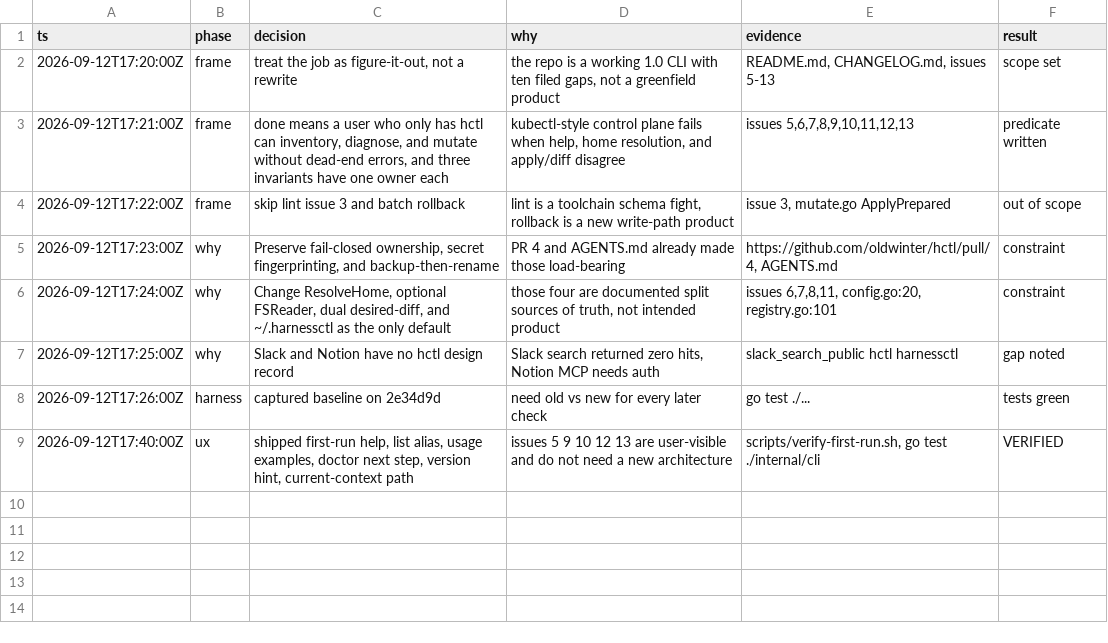
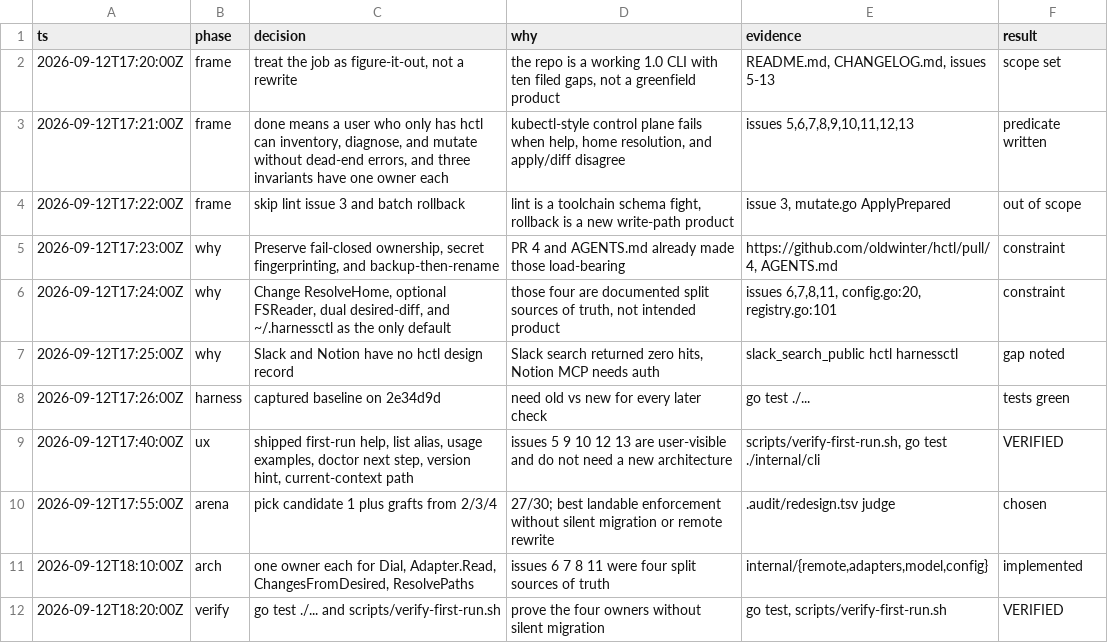
Before and after one commit to oldwinter/hctl, a TSV file: .audit/redesign.tsv, drawn as a sheet.

```diff
--- a/.audit/redesign.tsv
+++ b/.audit/redesign.tsv
@@ -9 +9,4 @@ ts	phase	decision	why	evidence	result
 2026-09-12T17:40:00Z	ux	shipped first-run help, list alias, usage examples, doctor next step, version hint, current-context path	issues 5 9 10 12 13 are user-visible and do not need a new architecture	scripts/verify-first-run.sh, go test ./internal/cli	VERIFIED
+2026-09-12T17:55:00Z	arena	pick candidate 1 plus grafts from 2/3/4	27/30; best landable enforcement without silent migration or remote rewrite	.audit/redesign.tsv judge	chosen
+2026-09-12T18:10:00Z	arch	one owner each for Dial, Adapter.Read, ChangesFromDesired, ResolvePaths	issues 6 7 8 11 were four split sources of truth	internal/{remote,adapters,model,config}	implemented
+2026-09-12T18:20:00Z	verify	go test ./... and scripts/verify-first-run.sh	prove the four owners without silent migration	go test, scripts/verify-first-run.sh	VERIFIED
```
Also changed, not shown: 42 other files.
